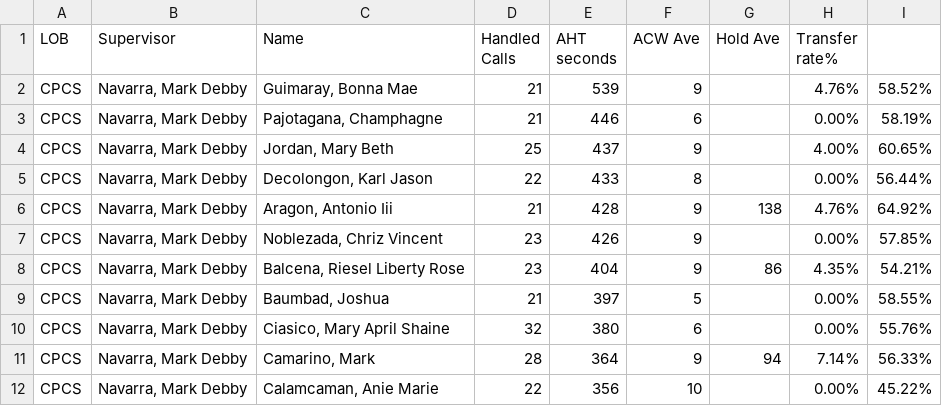
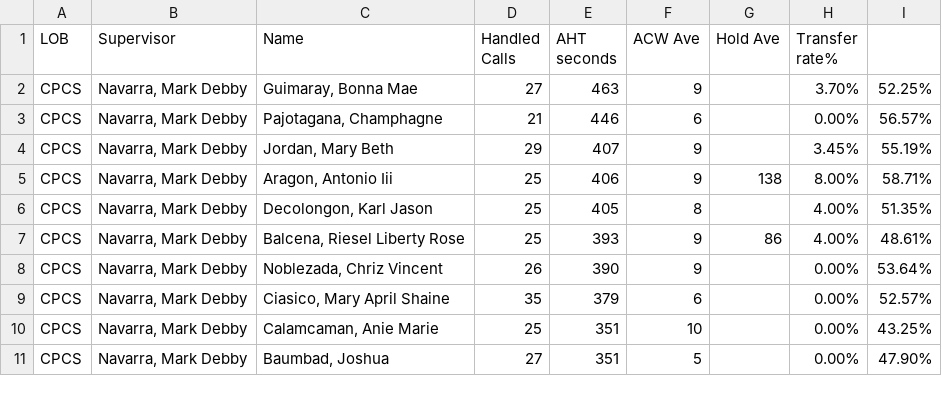
Before and after one commit to mosaicphl/CPCSAHTinterval, a CSV file: cpcs.csv, drawn as a sheet; only a part is shown; the diff covers the shown part only.

```diff
--- a/cpcs.csv
+++ b/cpcs.csv
@@ -1,12 +1,11 @@
 LOB,Supervisor,Name ,Handled Calls ,AHT seconds,ACW Ave,Hold Ave,Transfer rate%,
-CPCS,"Navarra, Mark Debby","Guimaray, Bonna Mae",21,539,9,,4.76%,58.52%
-CPCS,"Navarra, Mark Debby","Pajotagana, Champhagne",21,446,6,,0.00%,58.19%
-CPCS,"Navarra, Mark Debby","Jordan, Mary Beth",25,437,9,,4.00%,60.65%
-CPCS,"Navarra, Mark Debby","Decolongon, Karl Jason",22,433,8,,0.00%,56.44%
-CPCS,"Navarra, Mark Debby","Aragon, Antonio Iii",21,428,9,138,4.76%,64.92%
-CPCS,"Navarra, Mark Debby","Noblezada, Chriz Vincent",23,426,9,,0.00%,57.85%
-CPCS,"Navarra, Mark Debby","Balcena, Riesel Liberty Rose",23,404,9,86,4.35%,54.21%
-CPCS,"Navarra, Mark Debby","Baumbad, Joshua",21,397,5,,0.00%,58.55%
-CPCS,"Navarra, Mark Debby","Ciasico, Mary April Shaine",32,380,6,,0.00%,55.76%
-CPCS,"Navarra, Mark Debby","Camarino, Mark",28,364,9,94,7.14%,56.33%
-CPCS,"Navarra, Mark Debby","Calamcaman, Anie Marie",22,356,10,,0.00%,45.22%
+CPCS,"Navarra, Mark Debby","Guimaray, Bonna Mae",27,463,9,,3.70%,52.25%
+CPCS,"Navarra, Mark Debby","Pajotagana, Champhagne",21,446,6,,0.00%,56.57%
+CPCS,"Navarra, Mark Debby","Jordan, Mary Beth",29,407,9,,3.45%,55.19%
+CPCS,"Navarra, Mark Debby","Aragon, Antonio Iii",25,406,9,138,8.00%,58.71%
+CPCS,"Navarra, Mark Debby","Decolongon, Karl Jason",25,405,8,,4.00%,51.35%
+CPCS,"Navarra, Mark Debby","Balcena, Riesel Liberty Rose",25,393,9,86,4.00%,48.61%
+CPCS,"Navarra, Mark Debby","Noblezada, Chriz Vincent",26,390,9,,0.00%,53.64%
+CPCS,"Navarra, Mark Debby","Ciasico, Mary April Shaine",35,379,6,,0.00%,52.57%
+CPCS,"Navarra, Mark Debby","Calamcaman, Anie Marie",25,351,10,,0.00%,43.25%
+CPCS,"Navarra, Mark Debby","Baumbad, Joshua",27,351,5,,0.00%,47.90%
```
Also changed, not shown: 2 added rows, 1 removed row and 30 edited cells elsewhere in this file, cpcsAHT.csv.
